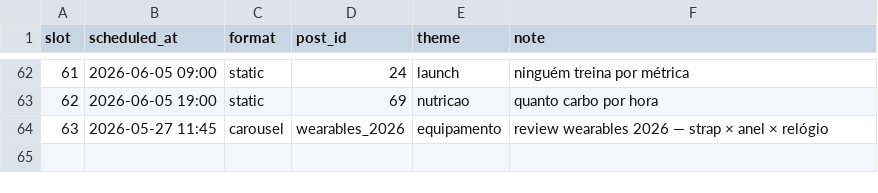
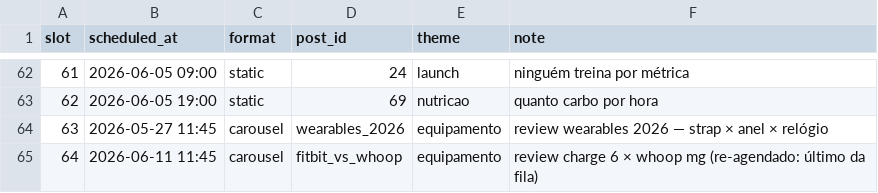
Before and after one commit to mergeappbr/merge-instagram-publisher, a CSV file: content/calendar.csv, drawn as a sheet; only a part is shown, gaps mark what is left out.

Commit message:
calendar: move fitbit_vs_whoop pro último da fila (qui 11/06 11:45)
Pedro 27/05/26: 'Jogue para o último da fila dos reviews que temos.'
Slot 64 movido de hoje 15:00 para qui 11/06 11:45 — depois de canyon,
edge_1050, theragun, super_capacetes, assioma. Artes prontas em
output/posts/fitbit_vs_whoop/ + output/feed/.

```diff
--- a/content/calendar.csv
+++ b/content/calendar.csv
@@ -64 +64,2 @@ slot,scheduled_at,format,post_id,theme,note
 63,2026-05-27 11:45,carousel,wearables_2026,equipamento,review wearables 2026 — strap × anel × relógio
+64,2026-06-11 11:45,carousel,fitbit_vs_whoop,equipamento,review charge 6 × whoop mg (re-agendado: último da fila)
```
